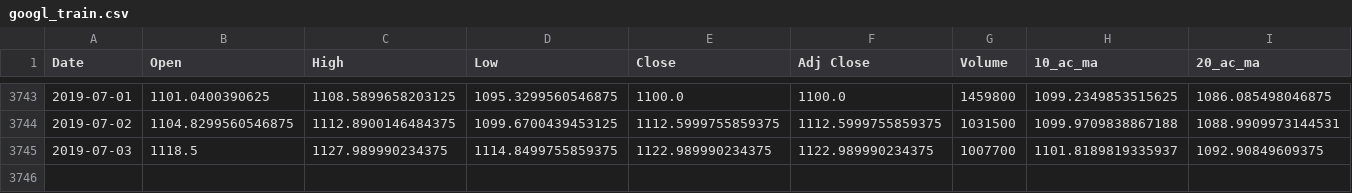
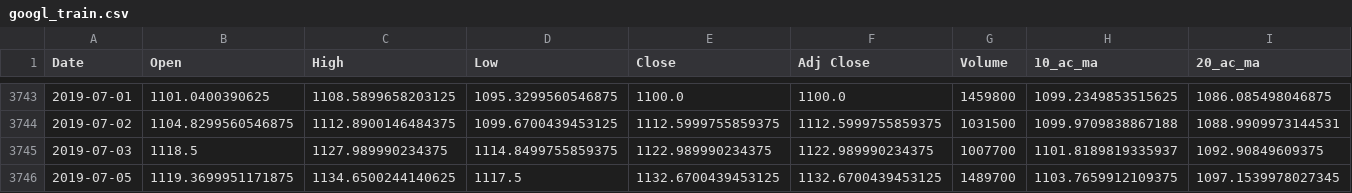
Before and after one commit to alfreedolf/ml-spp, a CSV file: data/stock_deepar/csv/googl_train.csv, drawn as a sheet; only a part is shown, gaps mark what is left out; rows hold the shown columns only; the diff names each change by its address in the sheet, - before the commit and + after, or states it on an @@ line.

```diff
--- a/data/stock_deepar/csv/googl_train.csv
+++ b/data/stock_deepar/csv/googl_train.csv
+row 3746: 2019-07-05 | 1119.3699951171875 | 1134.6500244140625 | 1117.5 | 1132.6700439453125 | 1132.6700439453125 | 1489700 | 1103.7659912109375 | 1097.1539978027345
```
Also changed, not shown: data/stock_deepar/csv/aapl_test.csv, data/stock_deepar/csv/aapl_valid.csv, 21 other files.
